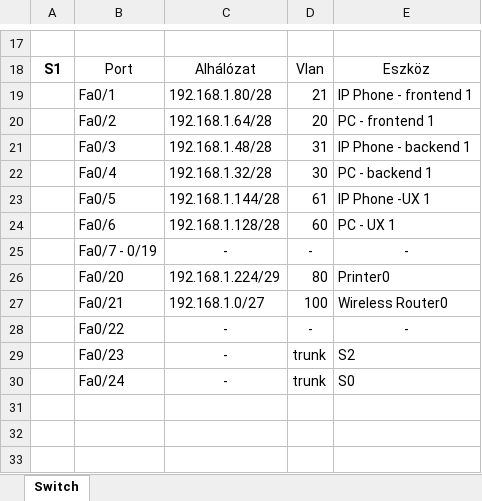
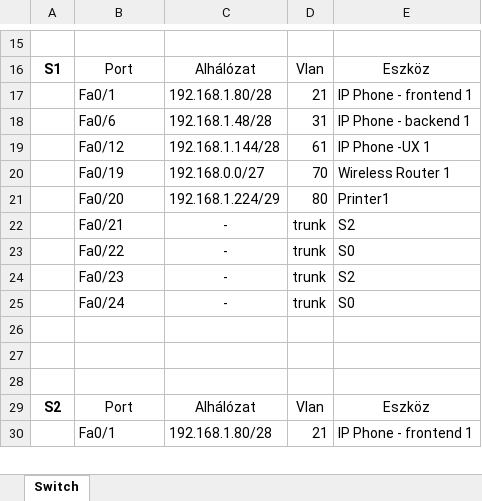
Before and after one commit to belain3d/fluffy-system, an Excel workbook: Switchek.xlsx, sheet Switch, drawn as a sheet; only a part is shown, gaps mark what is left out; the shorter side is filled out with more unchanged rows; values as stored, in another font and other column widths than the file's, no borders; removed rows and columns are numbered as before the commit, all else as after; the diff covers the shown part only; the diff names each change by its address in the sheet, - before the commit and + after, or states it on an @@ line.

```diff
--- a/Switchek.xlsx (sheet Switch)
+++ b/Switchek.xlsx (sheet Switch)
-row 20:  | Fa0/2 | 192.168.1.64/28 | 20 | PC - frontend 1
-B18: Fa0/3
+B18: Fa0/6
-row 22:  | Fa0/4 | 192.168.1.32/28 | 30 | PC - backend 1
-B19: Fa0/5
+B19: Fa0/12
-row 24:  | Fa0/6 | 192.168.1.128/28 | 60 | PC - UX 1
-row 25:  | Fa0/7 - 0/19 | - | - | -
+row 20:  | Fa0/19 | 192.168.0.0/27 | 70 | Wireless Router 1
-E21: Printer0
+E21: Printer1
-row 27:  | Fa0/21 | 192.168.1.0/27 | 100 | Wireless Router0
-row 28:  | Fa0/22 | - | - | -
+row 22:  | Fa0/21 | - | trunk | S2
+row 23:  | Fa0/22 | - | trunk | S0
```
Also changed, not shown: 7 added rows, 13 removed rows and 5 edited cells elsewhere in this sheet, Kisvállalat létszám.xlsx, 2 other files.
